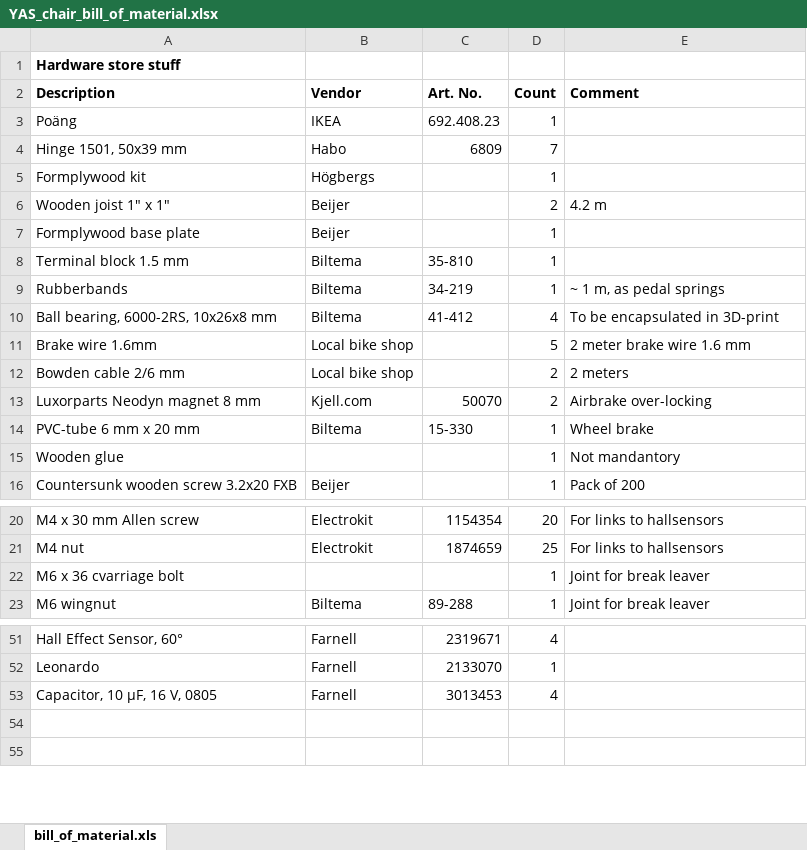
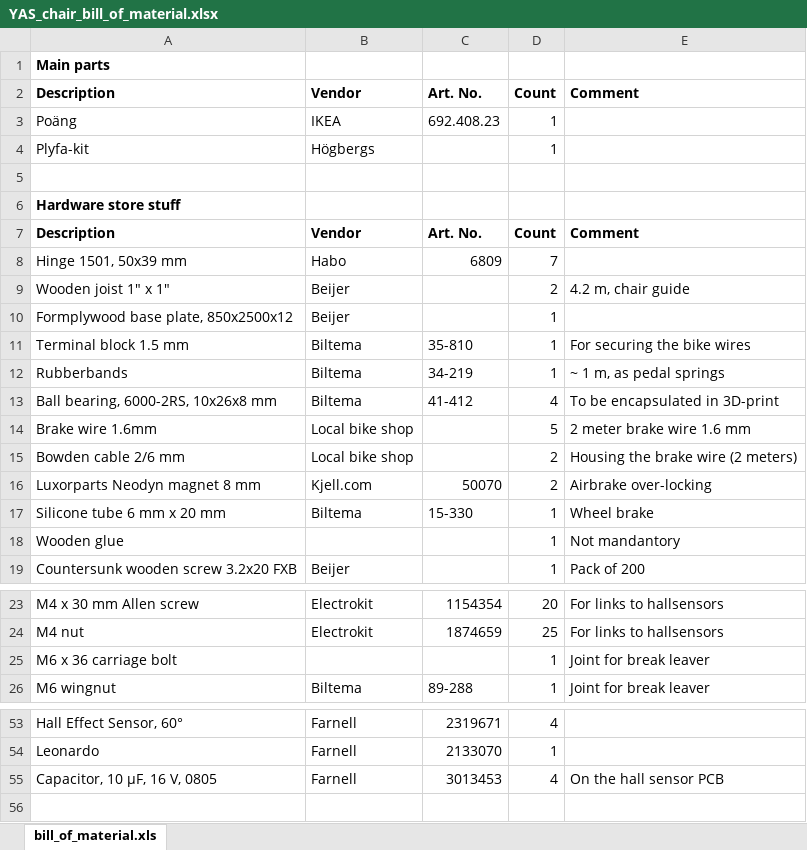
Before and after one commit to speedbird620/Yet-another-simulator-chair, an Excel workbook: YAS_chair_bill_of_material.xlsx, sheet bill_of_material.xls, drawn as a sheet; only a part is shown, gaps mark what is left out; values as stored, in another font and other column widths than the file's, no borders; removed rows and columns are numbered as before the commit, all else as after; the diff covers the shown part only; the diff names each change by its address in the sheet, - before the commit and + after, or states it on an @@ line.

Commit message:
Add files via upload

```diff
--- a/YAS_chair_bill_of_material.xlsx (sheet bill_of_material.xls)
+++ b/YAS_chair_bill_of_material.xlsx (sheet bill_of_material.xls)
+row 1: Main parts
+row 2: Description | Vendor | Art. No. | Count | Comment
+row 4: Plyfa-kit | Högbergs |  | 1
+row 5: (empty)
-row 5: Formplywood kit | Högbergs |  | 1
-E9: 4.2 m
+E9: 4.2 m, chair guide
-A10: Formplywood base plate
+A10: Formplywood base plate, 850x2500x12
-E11: (empty)
+E11: For securing the bike wires
-E15: 2 meters
+E15: Housing the brake wire (2 meters)
-A17: PVC-tube 6 mm x 20 mm
+A17: Silicone tube 6 mm x 20 mm
-A25: M6 x 36 cvarriage bolt
+A25: M6 x 36 carriage bolt
-E55: (empty)
+E55: On the hall sensor PCB
-row 54: (empty)
```
Also changed, not shown: 4 removed rows, 21 edited cells and cell formats elsewhere in this sheet.
